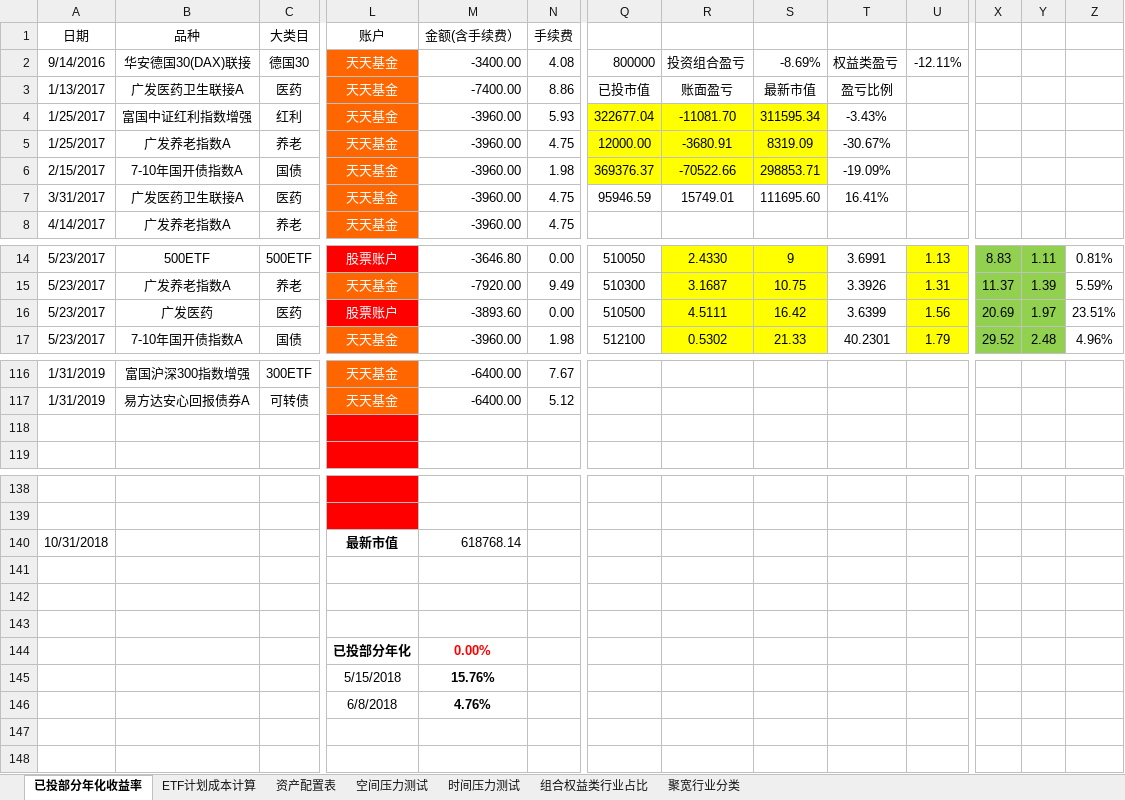
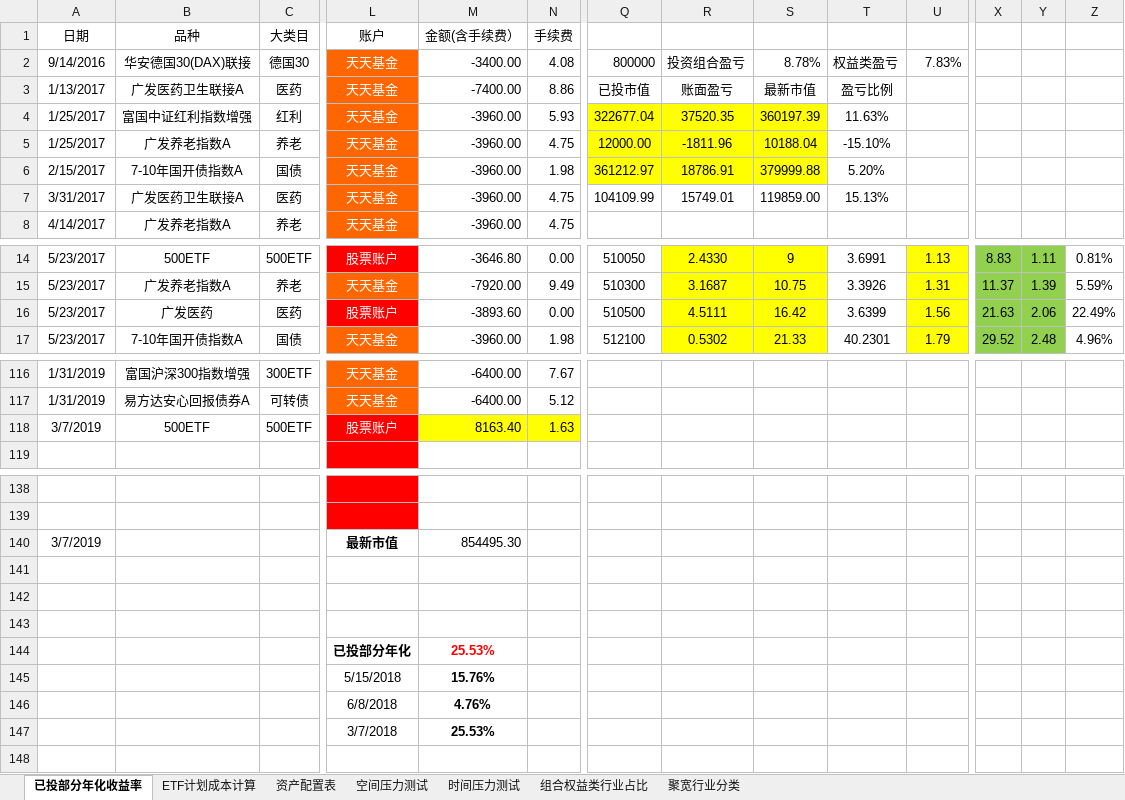
Before and after one commit to klq26/finance-data, an Excel workbook: Portfolio/ETF计划 XIRR 已投入收益率计算.xlsx, sheet 已投部分年化收益率, drawn as a sheet; only a part is shown, gaps mark what is left out; values as stored, in another font and other column widths than the file's, no borders; conditional formats not drawn; rows hold the shown columns only; the diff covers the shown part only; the diff names each change by its address in the sheet, - before the commit and + after, or states it on an @@ line.

```diff
--- a/Portfolio/ETF计划 XIRR 已投入收益率计算.xlsx (sheet 已投部分年化收益率)
+++ b/Portfolio/ETF计划 XIRR 已投入收益率计算.xlsx (sheet 已投部分年化收益率)
-S2: -8.69%
+S2: 8.78%
-U2: -12.11%
+U2: 7.83%
-R4: -11081.70
+R4: 37520.35
-S4: 311595.34
+S4: 360197.39
-T4: -3.43%
+T4: 11.63%
-R5: -3680.91
+R5: -1811.96
-S5: 8319.09
+S5: 10188.04
-T5: -30.67%
+T5: -15.10%
-Q6: 369376.37
+Q6: 361212.97
-R6: -70522.66
+R6: 18786.91
-S6: 298853.71
+S6: 379999.88
-T6: -19.09%
+T6: 5.20%
-Q7: 95946.59
+Q7: 104109.99
-S7: 111695.60
+S7: 119859.00
-T7: 16.41%
+T7: 15.13%
-X16: 20.69
+X16: 21.63
-Y16: 1.97
+Y16: 2.06
-Z16: 23.51%
+Z16: 22.49%
-row 118: (empty)
+row 118: 3/7/2019 | 500ETF | 500ETF | 股票账户 | 8163.40 | 1.63
-M118:N118 fill: none
+M118:N118 fill: #FFFF00
-A140: 10/31/2018
+A140: 3/7/2019
-M140: 618768.14
+M140: 854495.30
-M144: 0.00%
+M144: 25.53%
-row 147: (empty)
+row 147:  |  |  | 3/7/2018 | 25.53%
```
Also changed, not shown: 1 edited cell elsewhere in this sheet, sheet 时间压力测试, sheet 组合权益类行业占比, sheet 资产配置表, sheet 空间压力测试, formulas that keep their value, charts or pictures.
